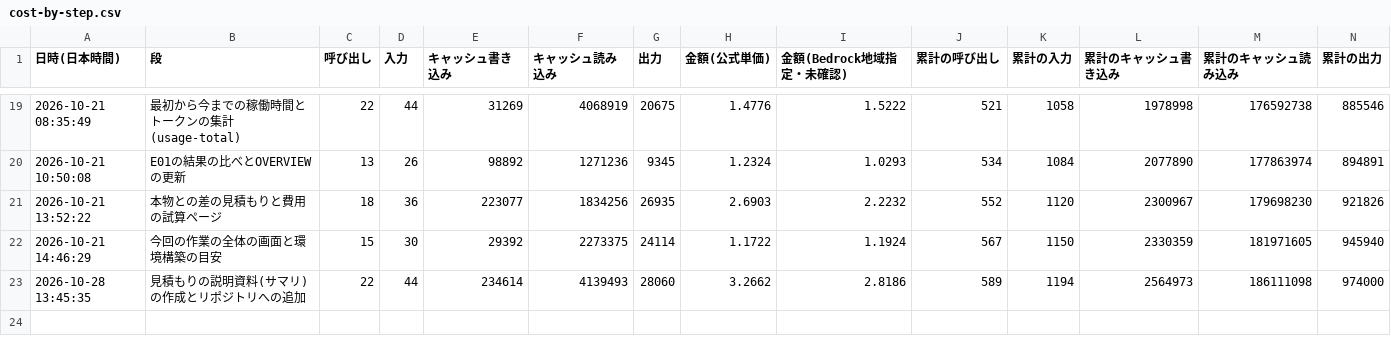
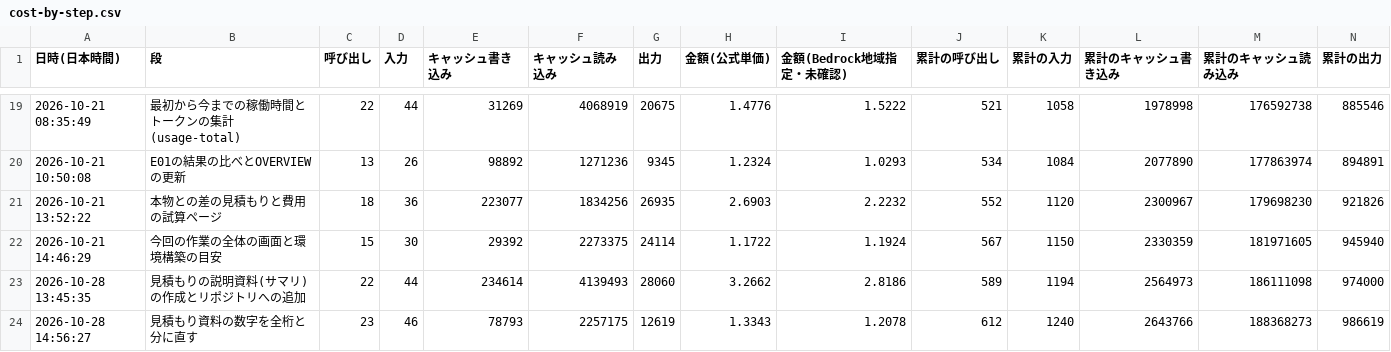
Before and after one commit to kazumasamatsumoto/sap-commerce-token-bench, a CSV file: .build-log/cost-by-step.csv, drawn as a sheet; only a part is shown, gaps mark what is left out; rows hold the shown columns only; the diff names each change by its address in the sheet, - before the commit and + after, or states it on an @@ line.

```diff
--- a/.build-log/cost-by-step.csv
+++ b/.build-log/cost-by-step.csv
+row 24: 2026-10-28 14:56:27 | 見積もり資料の数字を全桁と分に直す | 23 | 46 | 78793 | 2257175 | 12619 | 1.3343 | 1.2078 | 612 | 1240 | 2643766 | 188368273 | 986619
```
